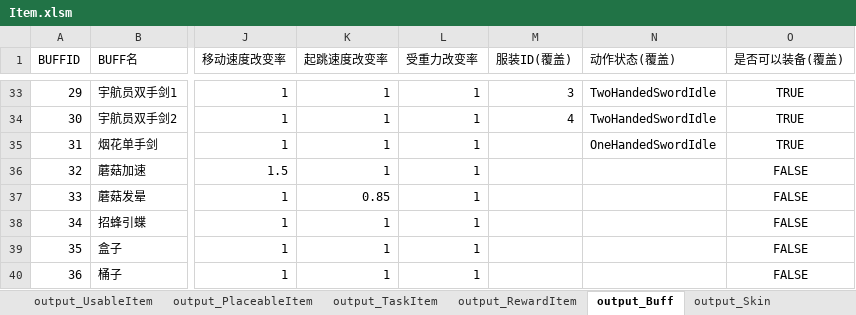
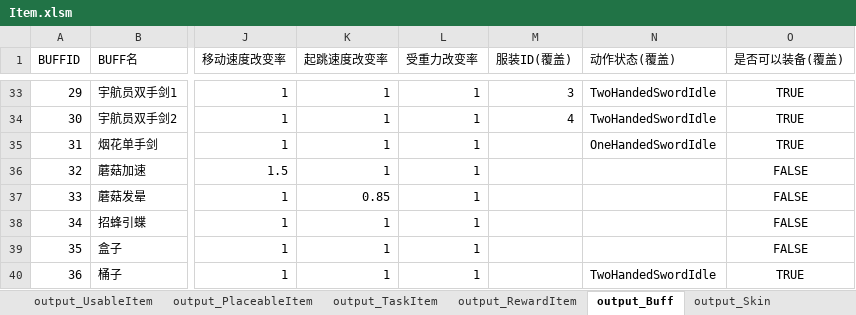
Before and after one commit to lilith-avatar/social-island, an Excel workbook: Design/Item.xlsm, sheet output_Buff, drawn as a sheet; only a part is shown, gaps mark what is left out; values as stored, in another font and other column widths than the file's, no borders; the diff names each change by its address in the sheet, - before the commit and + after, or states it on an @@ line.

```diff
--- a/Design/Item.xlsm (sheet output_Buff)
+++ b/Design/Item.xlsm (sheet output_Buff)
-N40 (动作状态(覆盖)): (empty)
+N40 (动作状态(覆盖)): TwoHandedSwordIdle
-O40 (是否可以装备(覆盖)): FALSE
+O40 (是否可以装备(覆盖)): TRUE
```
Also changed, not shown: 2 other files.
